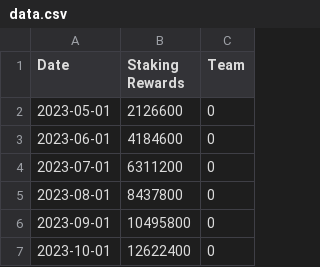
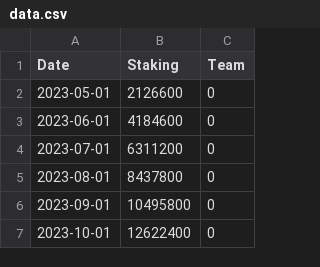
Before and after one commit to Obsoleth/testdata2, a CSV file: data.csv, drawn as a sheet; only a part is shown.

Commit message:
Update data.csv

```diff
--- a/data.csv
+++ b/data.csv
@@ -1,2 +1,2 @@
-Date,Staking Rewards,Team
+Date,Staking,Team
 2023-05-01,2126600,0
```
